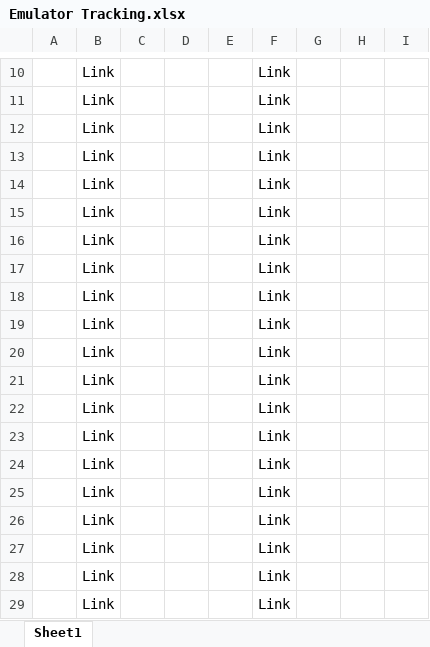
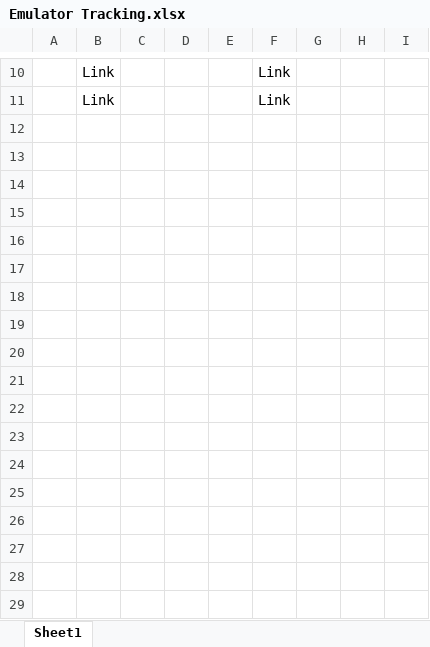
Before and after one commit to kilomade/Solaris_mTech, an Excel workbook: Emulator Tracking.xlsx, sheet Sheet1, drawn as a sheet; only a part is shown, gaps mark what is left out; values as stored, in another font and other column widths than the file's, no borders; the diff names each change by its address in the sheet, - before the commit and + after, or states it on an @@ line.

```diff
--- a/Emulator Tracking.xlsx (sheet Sheet1)
+++ b/Emulator Tracking.xlsx (sheet Sheet1)
-row 12:  | Link |  |  |  | Link
-row 13:  | Link |  |  |  | Link
-row 14:  | Link |  |  |  | Link
-row 15:  | Link |  |  |  | Link
-row 16:  | Link |  |  |  | Link
-row 17:  | Link |  |  |  | Link
-row 18:  | Link |  |  |  | Link
-row 19:  | Link |  |  |  | Link
-row 20:  | Link |  |  |  | Link
-row 21:  | Link |  |  |  | Link
-row 22:  | Link |  |  |  | Link
-row 23:  | Link |  |  |  | Link
-row 24:  | Link |  |  |  | Link
-row 25:  | Link |  |  |  | Link
-row 26:  | Link |  |  |  | Link
-row 27:  | Link |  |  |  | Link
-row 28:  | Link |  |  |  | Link
-row 29:  | Link |  |  |  | Link
```
Also changed, not shown: 1 other file.
